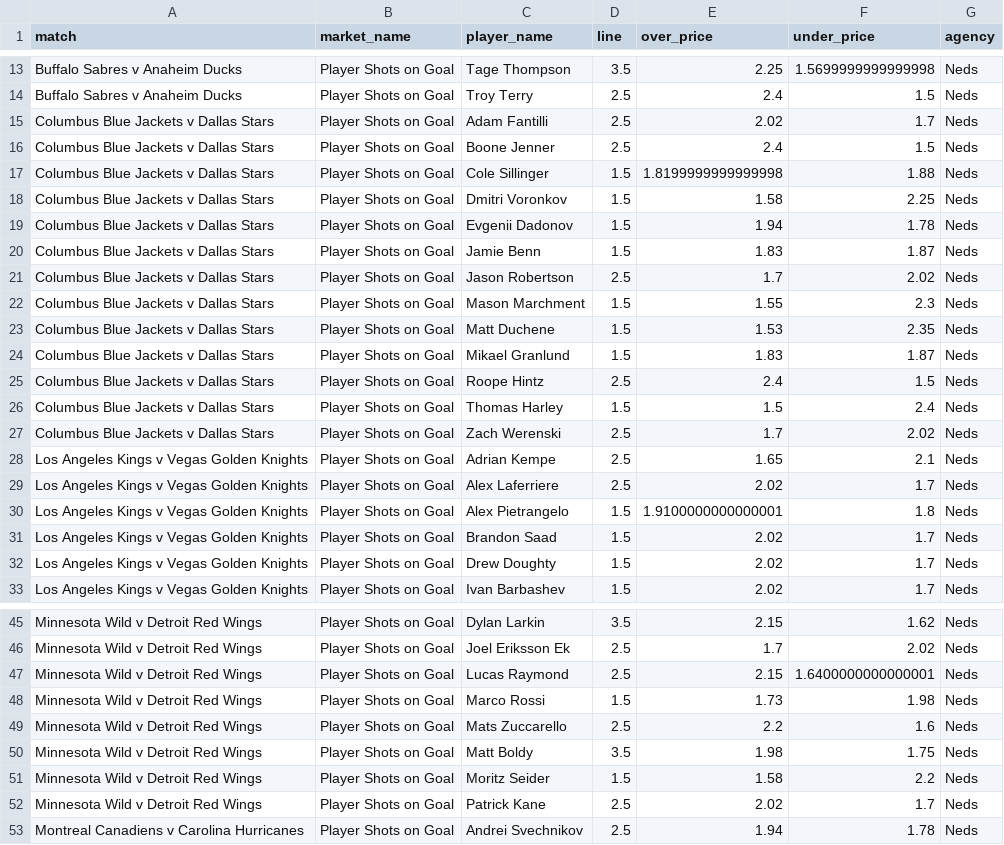
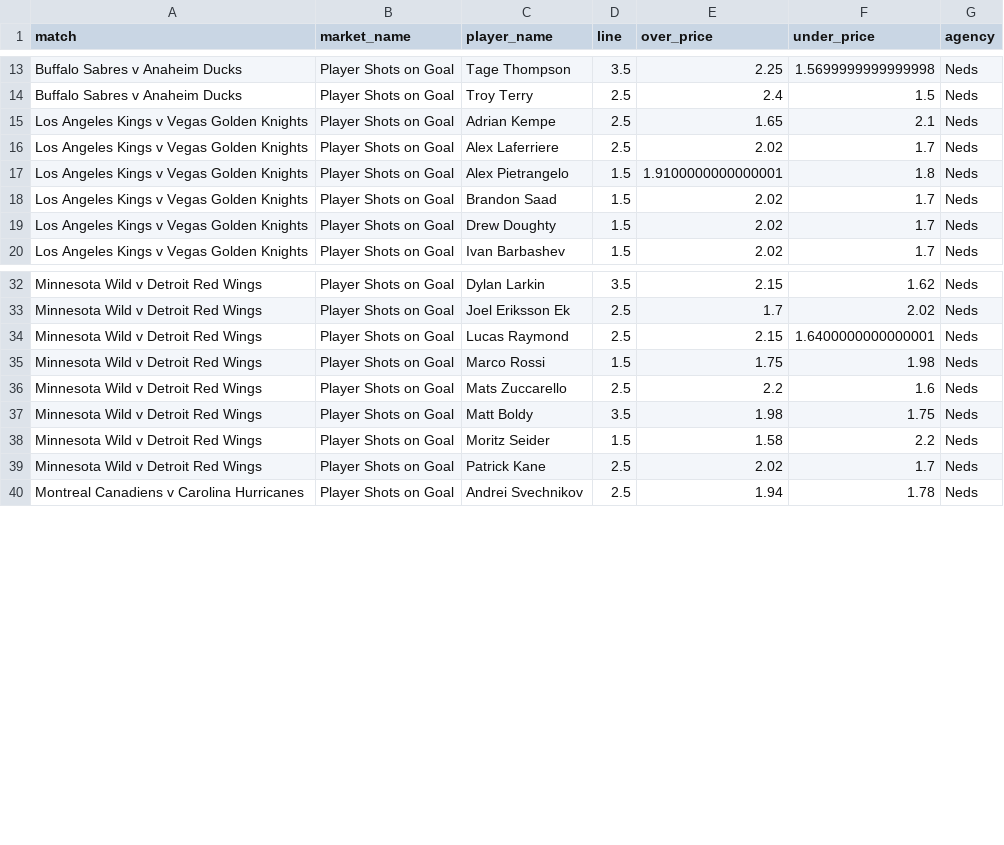
Before and after one commit to jamesbrown1417/NHL, a CSV file: Data/scraped_odds/neds_player_shots_on_goal.csv, drawn as a sheet; only a part is shown, gaps mark what is left out; the diff covers the shown part only.

```diff
--- a/Data/scraped_odds/neds_player_shots_on_goal.csv
+++ b/Data/scraped_odds/neds_player_shots_on_goal.csv
@@ -14,15 +14,2 @@ Buffalo Sabres v Anaheim Ducks,Player Shots on Goal,Tage Thompson,3.5,2.25,1.569
 Buffalo Sabres v Anaheim Ducks,Player Shots on Goal,Troy Terry,2.5,2.4,1.5,Neds
-Columbus Blue Jackets v Dallas Stars,Player Shots on Goal,Adam Fantilli,2.5,2.02,1.7,Neds
-Columbus Blue Jackets v Dallas Stars,Player Shots on Goal,Boone Jenner,2.5,2.4,1.5,Neds
-Columbus Blue Jackets v Dallas Stars,Player Shots on Goal,Cole Sillinger,1.5,1.8199999999999998,1.88,Neds
-Columbus Blue Jackets v Dallas Stars,Player Shots on Goal,Dmitri Voronkov,1.5,1.58,2.25,Neds
-Columbus Blue Jackets v Dallas Stars,Player Shots on Goal,Evgenii Dadonov,1.5,1.94,1.78,Neds
-Columbus Blue Jackets v Dallas Stars,Player Shots on Goal,Jamie Benn,1.5,1.83,1.87,Neds
-Columbus Blue Jackets v Dallas Stars,Player Shots on Goal,Jason Robertson,2.5,1.7,2.02,Neds
-Columbus Blue Jackets v Dallas Stars,Player Shots on Goal,Mason Marchment,1.5,1.55,2.3,Neds
-Columbus Blue Jackets v Dallas Stars,Player Shots on Goal,Matt Duchene,1.5,1.53,2.35,Neds
-Columbus Blue Jackets v Dallas Stars,Player Shots on Goal,Mikael Granlund,1.5,1.83,1.87,Neds
-Columbus Blue Jackets v Dallas Stars,Player Shots on Goal,Roope Hintz,2.5,2.4,1.5,Neds
-Columbus Blue Jackets v Dallas Stars,Player Shots on Goal,Thomas Harley,1.5,1.5,2.4,Neds
-Columbus Blue Jackets v Dallas Stars,Player Shots on Goal,Zach Werenski,2.5,1.7,2.02,Neds
 Los Angeles Kings v Vegas Golden Knights,Player Shots on Goal,Adrian Kempe,2.5,1.65,2.1,Neds
@@ -47,3 +34,3 @@ Minnesota Wild v Detroit Red Wings,Player Shots on Goal,Joel Eriksson Ek,2.5,1.7
 Minnesota Wild v Detroit Red Wings,Player Shots on Goal,Lucas Raymond,2.5,2.15,1.6400000000000001,Neds
-Minnesota Wild v Detroit Red Wings,Player Shots on Goal,Marco Rossi,1.5,1.73,1.98,Neds
+Minnesota Wild v Detroit Red Wings,Player Shots on Goal,Marco Rossi,1.5,1.75,1.98,Neds
 Minnesota Wild v Detroit Red Wings,Player Shots on Goal,Mats Zuccarello,2.5,2.2,1.6,Neds
```
Also changed, not shown: 13 removed rows elsewhere in this file, Data/scraped_odds/bet365_player_assists.csv, Data/scraped_odds/bet365_player_points.csv, 31 other files.
